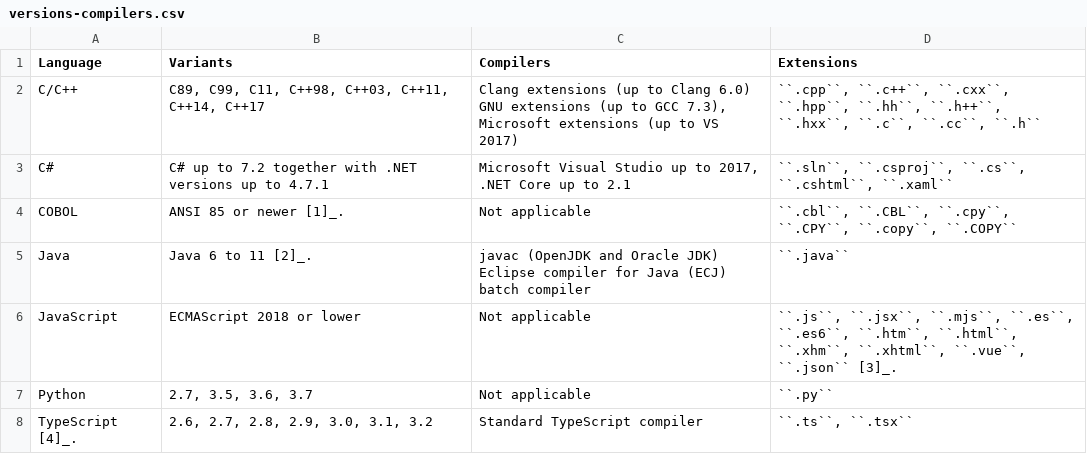
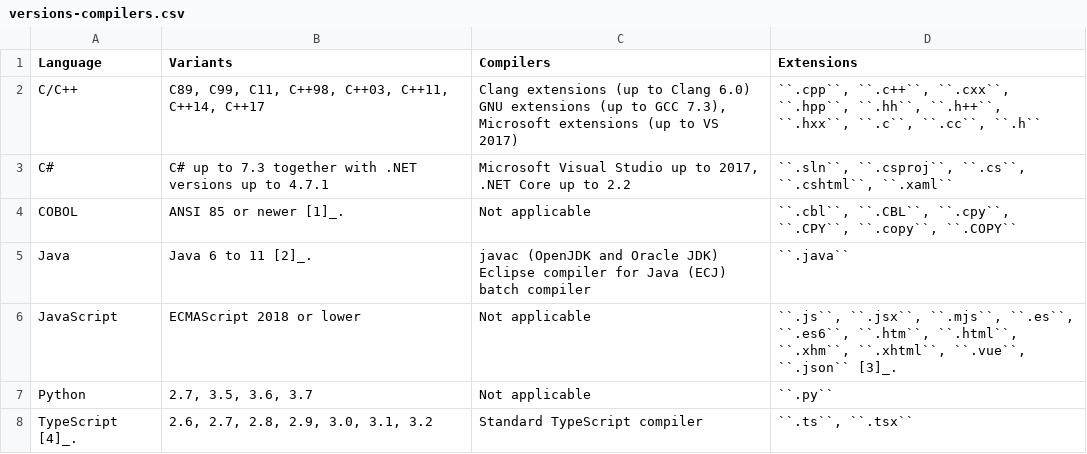
Before and after one commit to plotskog32/codeql, a CSV file: change-notes/1.20/support/versions-compilers.csv, drawn as a sheet.

Commit message:
Update supported versions for C#

```diff
--- a/change-notes/1.20/support/versions-compilers.csv
+++ b/change-notes/1.20/support/versions-compilers.csv
@@ -6,5 +6,5 @@ GNU extensions (up to GCC 7.3),
 Microsoft extensions (up to VS 2017)","``.cpp``, ``.c++``, ``.cxx``, ``.hpp``, ``.hh``, ``.h++``, ``.hxx``, ``.c``, ``.cc``, ``.h``"
-C#,C# up to 7.2 together with .NET versions up to 4.7.1,"Microsoft Visual Studio up to 2017,
-
-.NET Core up to 2.1","``.sln``, ``.csproj``, ``.cs``, ``.cshtml``, ``.xaml``"
+C#,C# up to 7.3 together with .NET versions up to 4.7.1,"Microsoft Visual Studio up to 2017,
+
+.NET Core up to 2.2","``.sln``, ``.csproj``, ``.cs``, ``.cshtml``, ``.xaml``"
 COBOL,ANSI 85 or newer [1]_.,Not applicable,"``.cbl``, ``.CBL``, ``.cpy``, ``.CPY``, ``.copy``, ``.COPY``"
```
